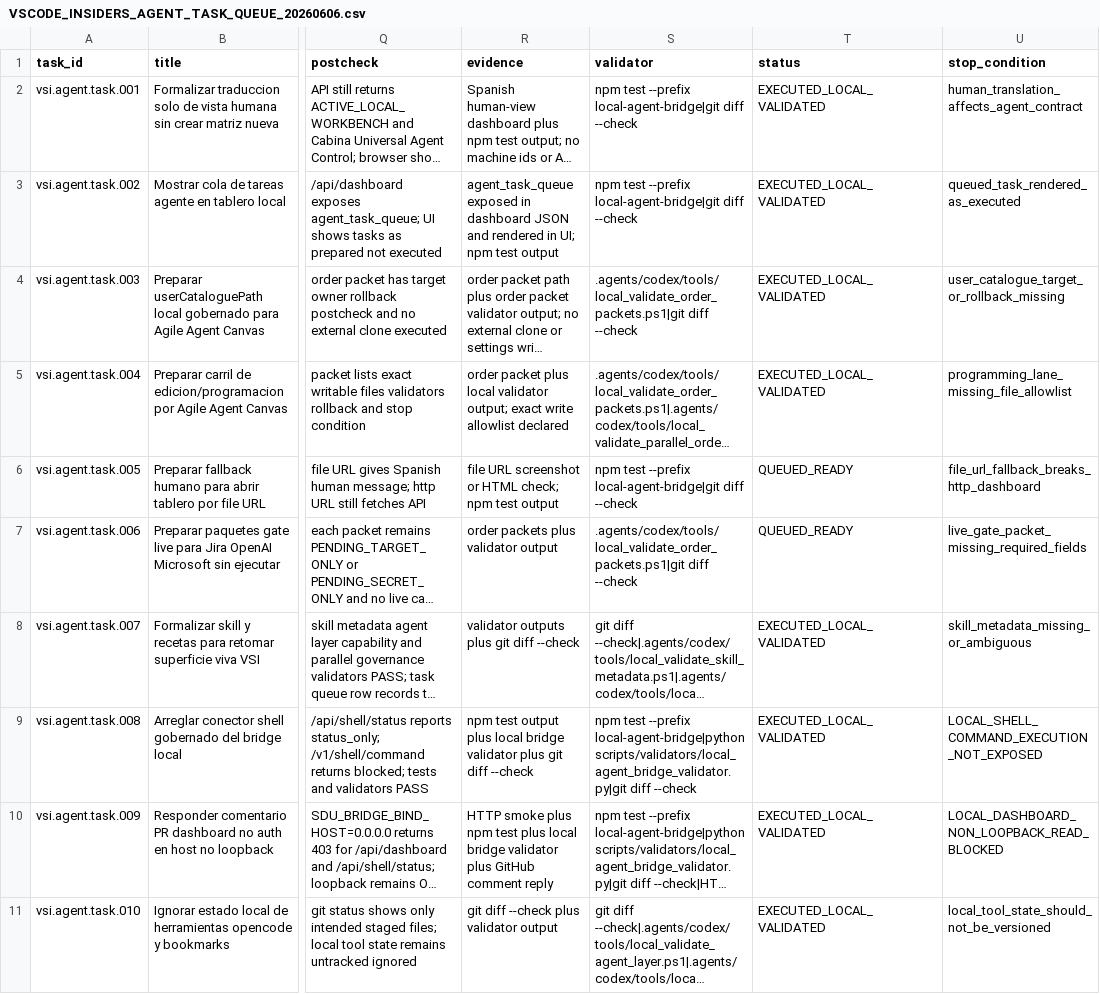
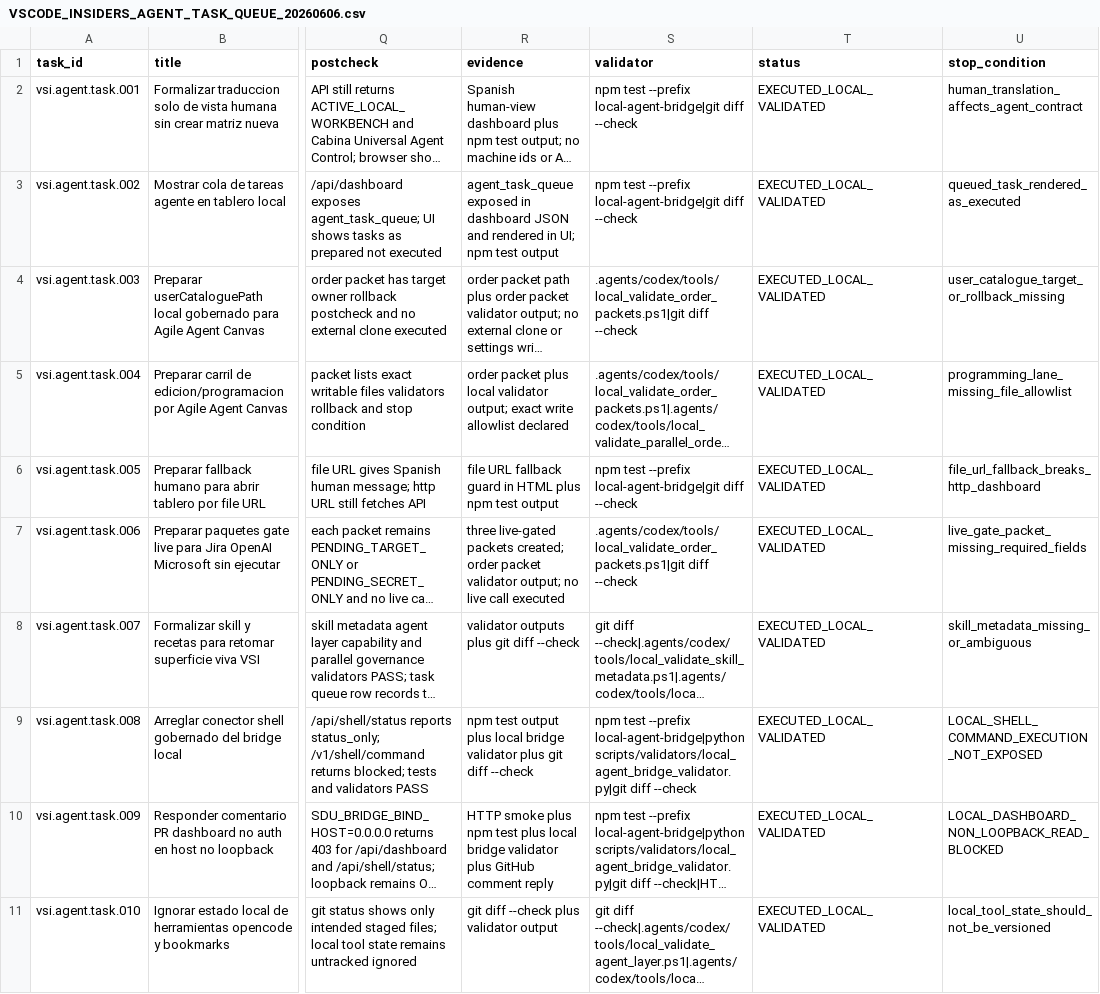
Before and after one commit to universo-rey/cabina-universal-d, a CSV file: .agents/codex/matrices/VSCODE_INSIDERS_AGENT_TASK_QUEUE_20260606.csv, drawn as a sheet; only a part is shown, gaps mark what is left out; long unchanged cells end in …; the diff names each change by its address in the sheet, - before the commit and + after, or states it on an @@ line.

Commit message:
Complete VSI local task queue packets

```diff
--- a/.agents/codex/matrices/VSCODE_INSIDERS_AGENT_TASK_QUEUE_20260606.csv
+++ b/.agents/codex/matrices/VSCODE_INSIDERS_AGENT_TASK_QUEUE_20260606.csv
-R6 (evidence): file URL screenshot or HTML check; npm test…
+R6 (evidence): file URL fallback guard in HTML plus npm test…
-T6:T7 (status): QUEUED_READY
+T6:T7 (status): EXECUTED_LOCAL_VALIDATED
-R7 (evidence): order packets plus validator output
+R7 (evidence): three live-gated packets created; order packet validator output; no live call executed
```
Also changed, not shown: 5 other files.
